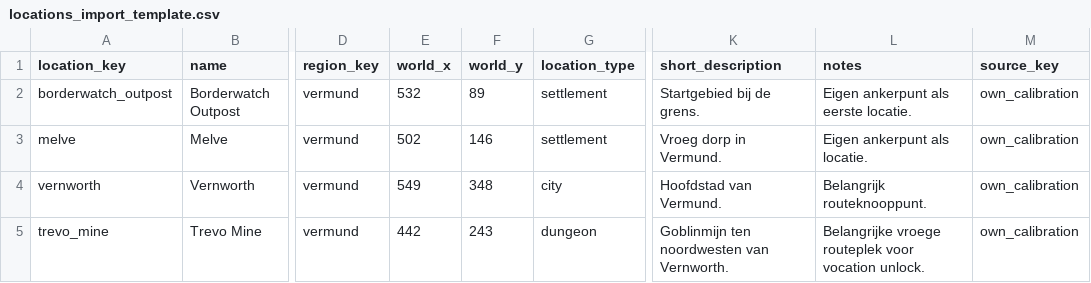
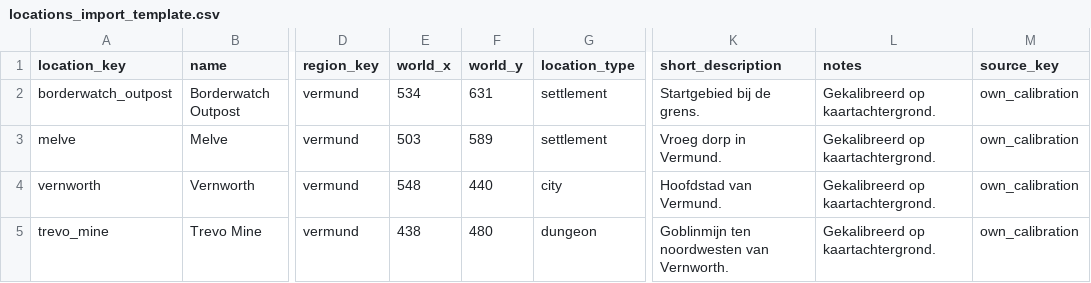
Before and after one commit to Teunuzzz/Dragons_Domga_II, a CSV file: database/imports/templates/locations_import_template.csv, drawn as a sheet; only a part is shown, gaps mark what is left out; the diff names each change by its address in the sheet, - before the commit and + after, or states it on an @@ line.

Commit message:
Calibrate first map locations

```diff
--- a/database/imports/templates/locations_import_template.csv
+++ b/database/imports/templates/locations_import_template.csv
-E2 (world_x): 532
+E2 (world_x): 534
-F2 (world_y): 89
+F2 (world_y): 631
-L2 (notes): Eigen ankerpunt als eerste locatie.
+L2 (notes): Gekalibreerd op kaartachtergrond.
-E3 (world_x): 502
+E3 (world_x): 503
-F3 (world_y): 146
+F3 (world_y): 589
-L3 (notes): Eigen ankerpunt als locatie.
+L3 (notes): Gekalibreerd op kaartachtergrond.
-E4 (world_x): 549
+E4 (world_x): 548
-F4 (world_y): 348
+F4 (world_y): 440
-L4 (notes): Belangrijk routeknooppunt.
+L4 (notes): Gekalibreerd op kaartachtergrond.
-E5 (world_x): 442
+E5 (world_x): 438
-F5 (world_y): 243
+F5 (world_y): 480
-L5 (notes): Belangrijke vroege routeplek voor vocation unlock.
+L5 (notes): Gekalibreerd op kaartachtergrond.
```
Also changed, not shown: 6 other files.
